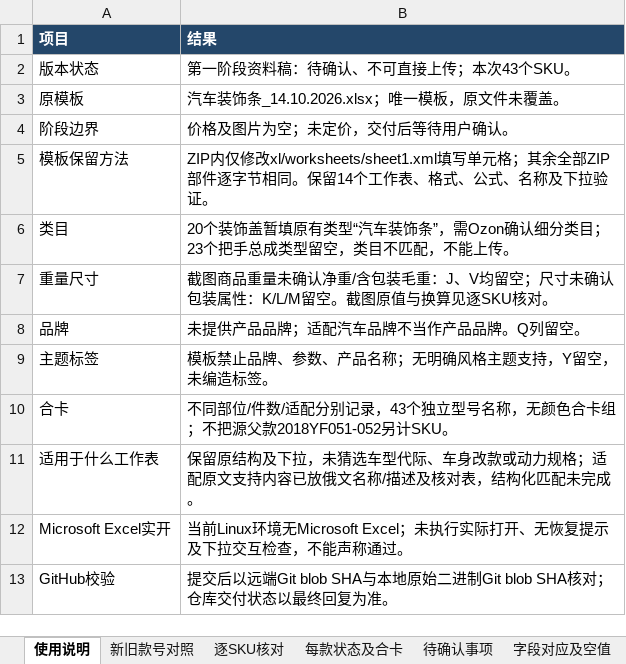
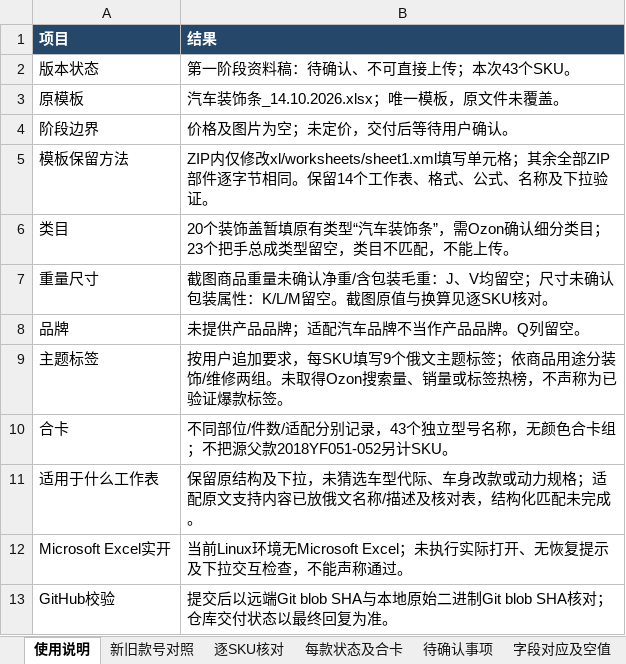
Before and after one commit to yinghuaw983-dotcom/test, an Excel workbook: ozon/phase1/20261028-0000/ozon_phase1_audit.xlsx, sheet 使用说明, drawn as a sheet; values as stored, in another font and other column widths than the file's, no borders; the diff names each change by its address in the sheet, - before the commit and + after, or states it on an @@ line.

```diff
--- a/ozon/phase1/20261028-0000/ozon_phase1_audit.xlsx (sheet 使用说明)
+++ b/ozon/phase1/20261028-0000/ozon_phase1_audit.xlsx (sheet 使用说明)
-B9 (结果): 模板禁止品牌、参数、产品名称；无明确风格主题支持，Y留空，未编造标签。
+B9 (结果): 按用户追加要求，每SKU填写9个俄文主题标签；依商品用途分装饰/维修两组。未取得Ozon搜索量、销量或标签热榜，不声称为已验证爆款标签。
```
Also changed, not shown: sheet 检查与未完成, sheet 字段对应及空值, sheet 待确认事项, other sheet tabs, 1 other file.
